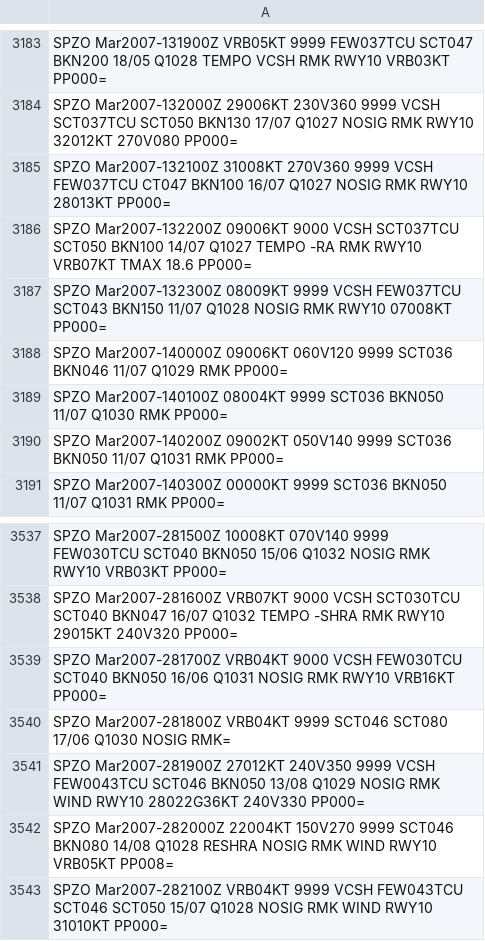
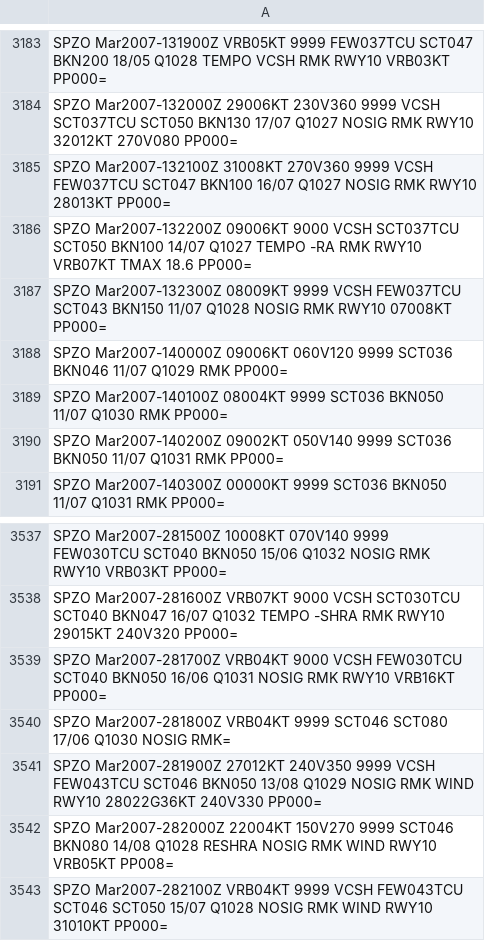
Before and after one commit to mbojorquez/metar_ultimo, a CSV file: VeranoE_2007.csv, drawn as a sheet; only a part is shown, gaps mark what is left out; the diff covers the shown part only.

```diff
--- a/VeranoE_2007.csv
+++ b/VeranoE_2007.csv
@@ -3184,3 +3184,3 @@ SPZO Mar2007-131900Z VRB05KT 9999 FEW037TCU SCT047 BKN200 18/05 Q1028 TEMPO VCSH
 SPZO Mar2007-132000Z 29006KT 230V360 9999 VCSH SCT037TCU SCT050 BKN130 17/07 Q1027 NOSIG RMK RWY10 32012KT 270V080 PP000=
-SPZO Mar2007-132100Z 31008KT 270V360 9999 VCSH FEW037TCU CT047 BKN100 16/07 Q1027 NOSIG RMK RWY10 28013KT PP000=
+SPZO Mar2007-132100Z 31008KT 270V360 9999 VCSH FEW037TCU SCT047 BKN100 16/07 Q1027 NOSIG RMK RWY10 28013KT PP000=
 SPZO Mar2007-132200Z 09006KT 9000 VCSH SCT037TCU SCT050 BKN100 14/07 Q1027 TEMPO -RA RMK RWY10 VRB07KT TMAX 18.6 PP000=
@@ -3540,3 +3540,3 @@ SPZO Mar2007-281700Z VRB04KT 9000 VCSH FEW030TCU SCT040 BKN050 16/06 Q1031 NOSIG
 SPZO Mar2007-281800Z VRB04KT 9999 SCT046 SCT080 17/06 Q1030 NOSIG RMK=
-SPZO Mar2007-281900Z 27012KT 240V350 9999 VCSH FEW0043TCU SCT046 BKN050 13/08 Q1029 NOSIG RMK WIND RWY10 28022G36KT 240V330 PP000=
+SPZO Mar2007-281900Z 27012KT 240V350 9999 VCSH FEW043TCU SCT046 BKN050 13/08 Q1029 NOSIG RMK WIND RWY10 28022G36KT 240V330 PP000=
 SPZO Mar2007-282000Z 22004KT 150V270 9999 SCT046 BKN080 14/08 Q1028 RESHRA NOSIG RMK WIND RWY10 VRB05KT PP008=
```
Also changed, not shown: 5 edited cells elsewhere in this file.
